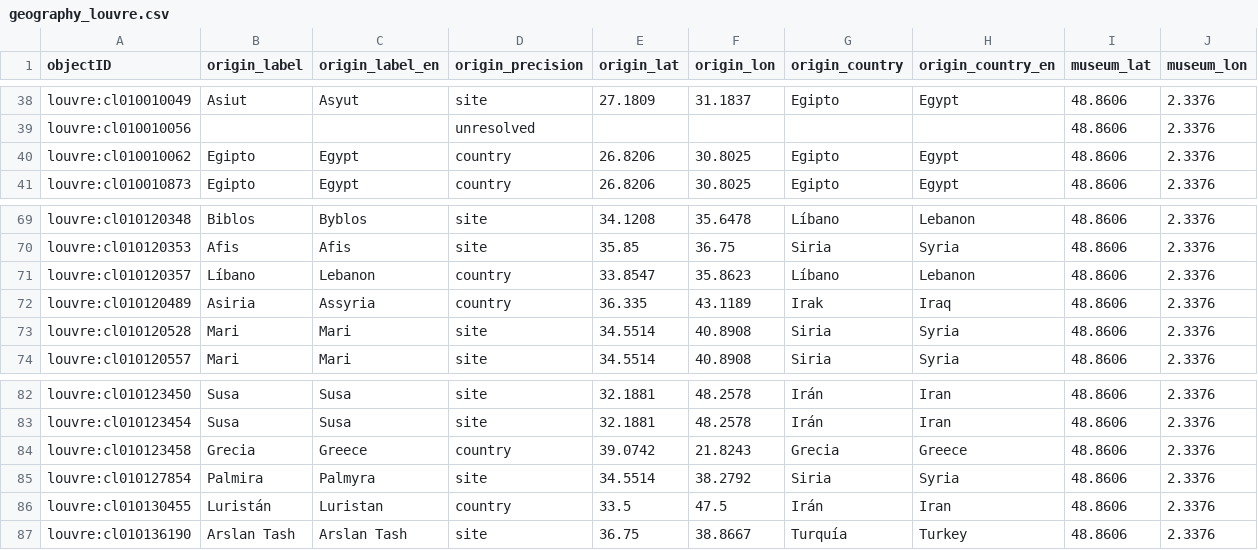
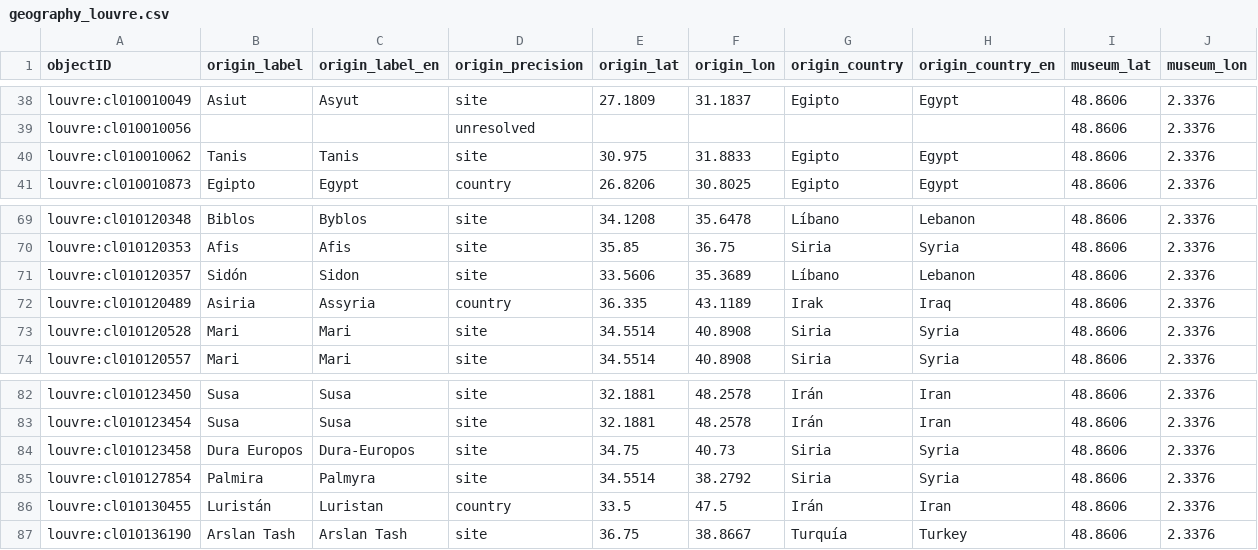
Before and after one commit to veronicadeleonh/tracing-origins, a CSV file: data/processed/geography_louvre.csv, drawn as a sheet; only a part is shown, gaps mark what is left out.

```diff
--- a/data/processed/geography_louvre.csv
+++ b/data/processed/geography_louvre.csv
@@ -39,3 +39,3 @@ louvre:cl010010049,Asiut,Asyut,site,27.1809,31.1837,Egipto,Egypt,48.8606,2.3376
 louvre:cl010010056,,,unresolved,,,,,48.8606,2.3376
-louvre:cl010010062,Egipto,Egypt,country,26.8206,30.8025,Egipto,Egypt,48.8606,2.3376
+louvre:cl010010062,Tanis,Tanis,site,30.975,31.8833,Egipto,Egypt,48.8606,2.3376
 louvre:cl010010873,Egipto,Egypt,country,26.8206,30.8025,Egipto,Egypt,48.8606,2.3376
@@ -70,3 +70,3 @@ louvre:cl010120348,Biblos,Byblos,site,34.1208,35.6478,Líbano,Lebanon,48.8606,2.
 louvre:cl010120353,Afis,Afis,site,35.85,36.75,Siria,Syria,48.8606,2.3376
-louvre:cl010120357,Líbano,Lebanon,country,33.8547,35.8623,Líbano,Lebanon,48.8606,2.3376
+louvre:cl010120357,Sidón,Sidon,site,33.5606,35.3689,Líbano,Lebanon,48.8606,2.3376
 louvre:cl010120489,Asiria,Assyria,country,36.335,43.1189,Irak,Iraq,48.8606,2.3376
@@ -83,3 +83,3 @@ louvre:cl010123450,Susa,Susa,site,32.1881,48.2578,Irán,Iran,48.8606,2.3376
 louvre:cl010123454,Susa,Susa,site,32.1881,48.2578,Irán,Iran,48.8606,2.3376
-louvre:cl010123458,Grecia,Greece,country,39.0742,21.8243,Grecia,Greece,48.8606,2.3376
+louvre:cl010123458,Dura Europos,Dura-Europos,site,34.75,40.73,Siria,Syria,48.8606,2.3376
 louvre:cl010127854,Palmira,Palmyra,site,34.5514,38.2792,Siria,Syria,48.8606,2.3376
```
Also changed, not shown: data/enrichment/context.csv, data/enrichment/provenance_events.csv, 4 other files.
